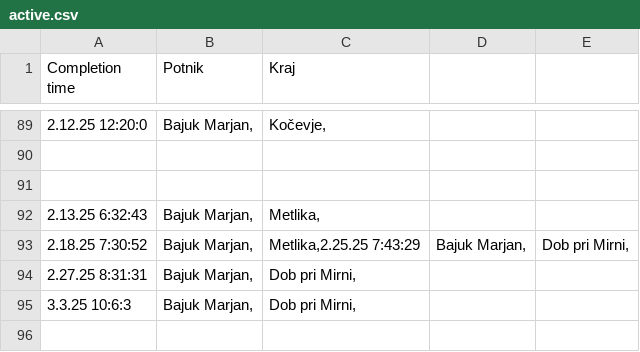
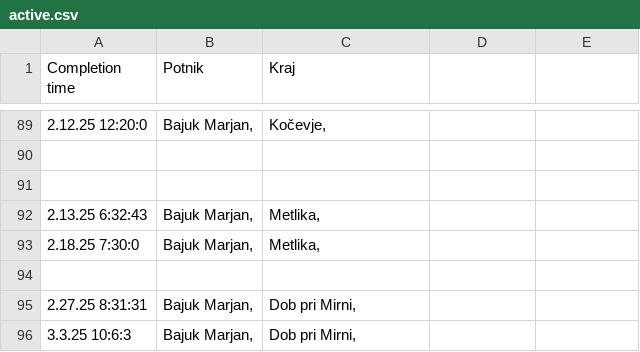
Before and after one commit to SRP-B/dat-nm, a CSV file: active.csv, drawn as a sheet; only a part is shown, gaps mark what is left out.

Commit message:
EditAppv12

```diff
--- a/active.csv
+++ b/active.csv
@@ -92,3 +92,4 @@
 2.13.25 6:32:43;"Bajuk Marjan,";"Metlika,"
-2.18.25 7:30:52;"Bajuk Marjan,";"Metlika,"2.25.25 7:43:29;"Bajuk Marjan,";"Dob pri Mirni,"
+2.18.25 7:30:0;"Bajuk Marjan,";"Metlika,"
+
 2.27.25 8:31:31;"Bajuk Marjan,";"Dob pri Mirni,"
```
